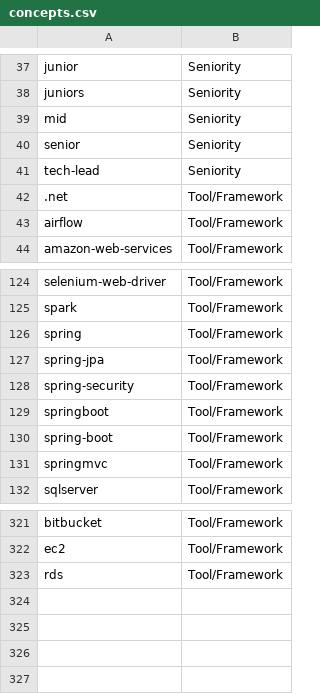
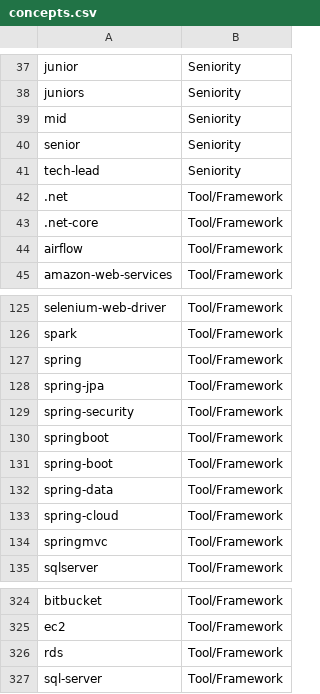
Before and after one commit to hasdarius/NerTrainingDataGenerator, a CSV file: data/concepts.csv, drawn as a sheet; only a part is shown, gaps mark what is left out.

```diff
--- a/data/concepts.csv
+++ b/data/concepts.csv
@@ -42,2 +42,3 @@ tech-lead,Seniority
 .net,Tool/Framework
+.net-core,Tool/Framework
 airflow,Tool/Framework
@@ -130,2 +131,4 @@ springboot,Tool/Framework
 spring-boot,Tool/Framework
+spring-data,Tool/Framework
+spring-cloud,Tool/Framework
 springmvc,Tool/Framework
@@ -323 +326,2 @@ ec2,Tool/Framework
 rds,Tool/Framework
+sql-server,Tool/Framework
```
Also changed, not shown: data/sentences.csv.
